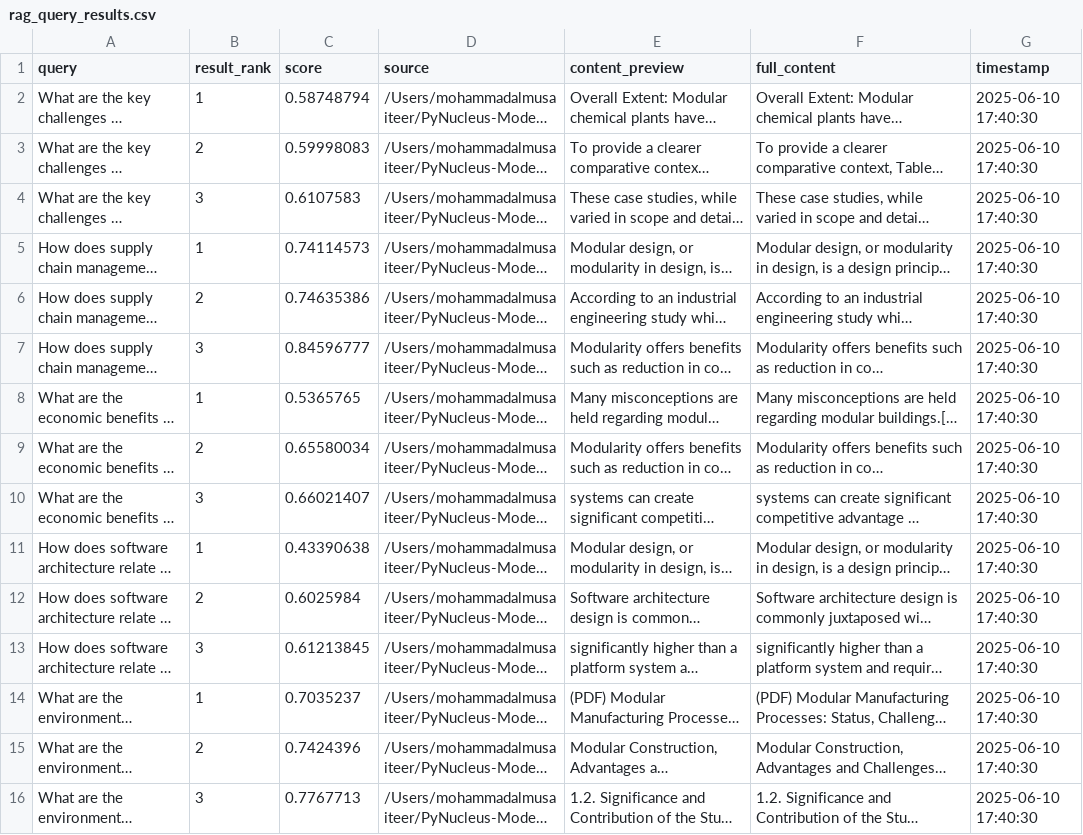
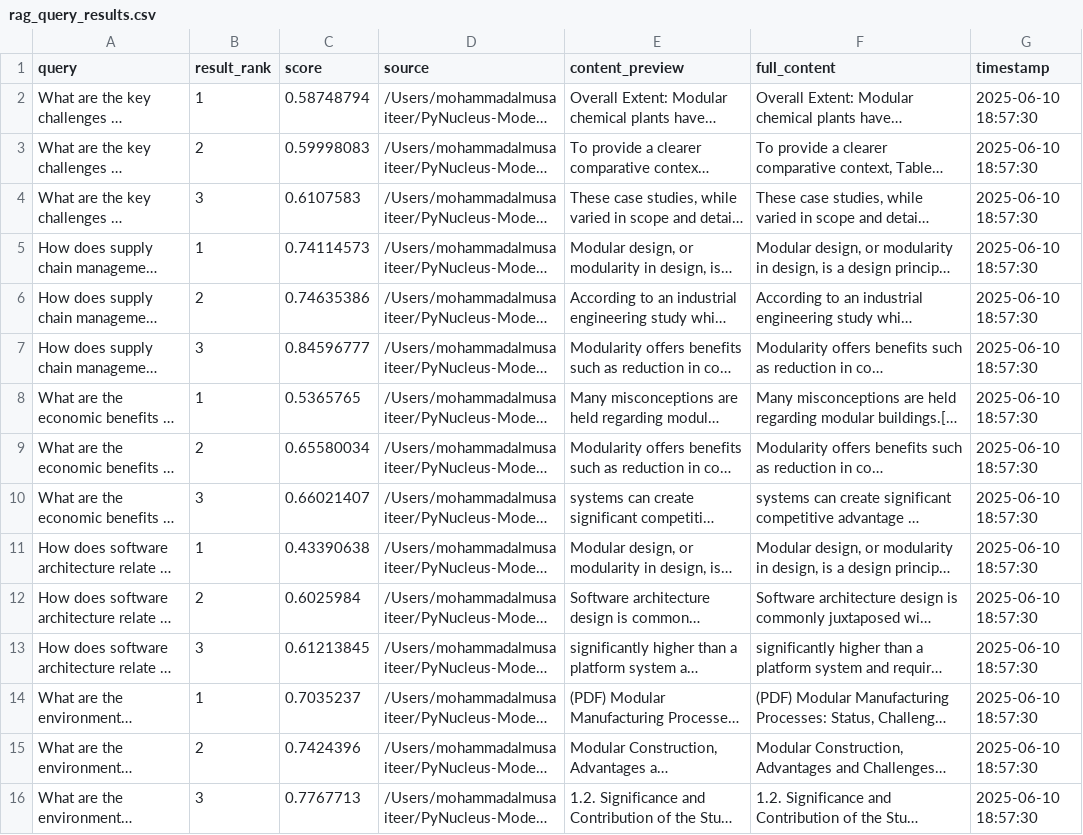
Before and after one commit to Saytor20/PyNucleus-Model, a CSV file: results/rag_query_results.csv, drawn as a sheet; long unchanged cells end in …; the diff names each change by its address in the sheet, - before the commit and + after, or states it on an @@ line.

```diff
--- a/results/rag_query_results.csv
+++ b/results/rag_query_results.csv
-G2:G16 (timestamp): 2025-06-10 17:40:30
+G2:G16 (timestamp): 2025-06-10 18:57:30
```
Also changed, not shown: results/dwsim_simulation_results.csv, results/pipeline_summary.csv, 29 other files.
